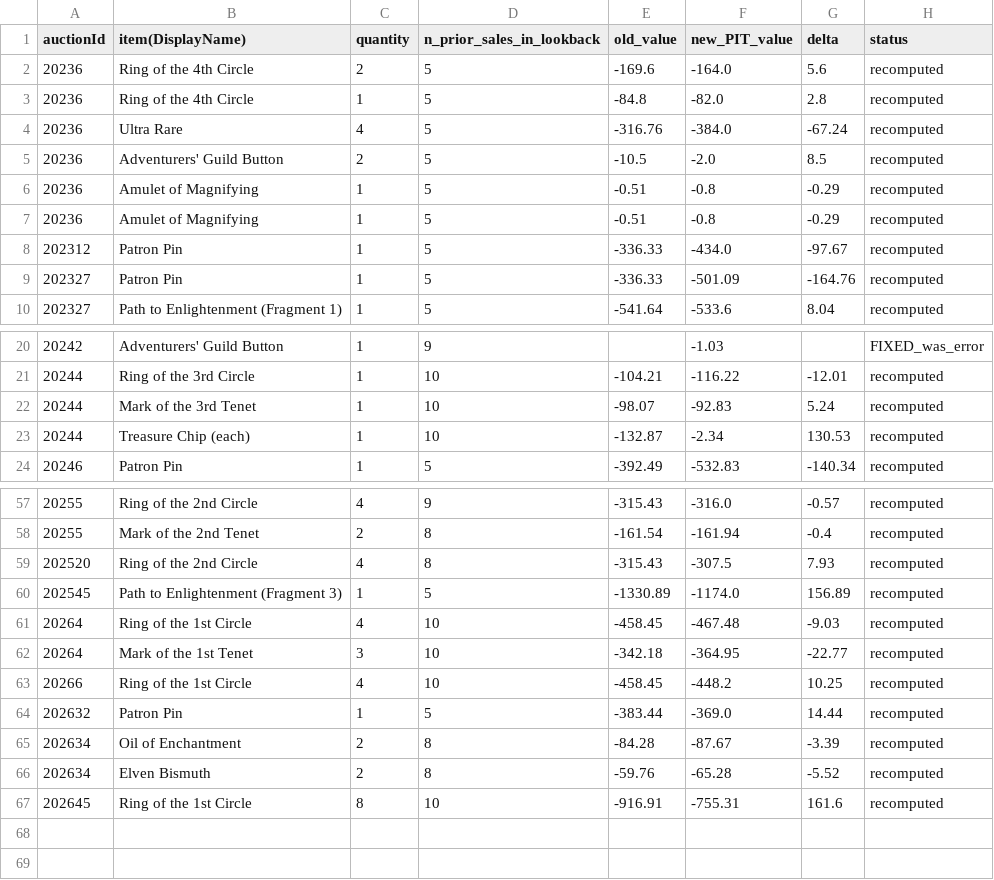
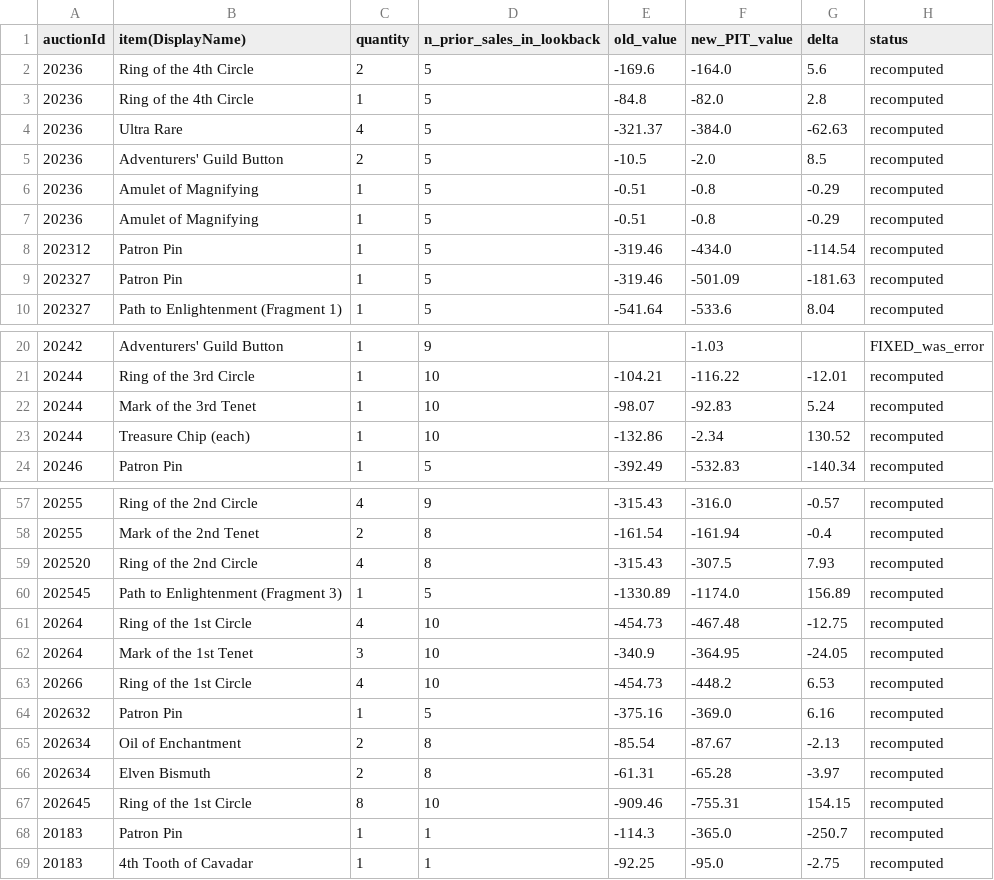
Before and after one commit to mjdomask-jpg/trueDungeonAuctionPrices, a CSV file: docs/withheld-recompute-preview.csv, drawn as a sheet; only a part is shown, gaps mark what is left out; the diff covers the shown part only.

Commit message:
updating withheld recompute preview and fixing tokenMetadata errors

```diff
--- a/docs/withheld-recompute-preview.csv
+++ b/docs/withheld-recompute-preview.csv
@@ -3,3 +3,3 @@ auctionId,item(DisplayName),quantity,n_prior_sales_in_lookback,old_value,new_PIT
 20236,Ring of the 4th Circle,1,5,-84.8,-82.0,2.8,recomputed
-20236,Ultra Rare,4,5,-316.76,-384.0,-67.24,recomputed
+20236,Ultra Rare,4,5,-321.37,-384.0,-62.63,recomputed
 20236,Adventurers' Guild Button,2,5,-10.5,-2.0,8.5,recomputed
@@ -7,4 +7,4 @@ auctionId,item(DisplayName),quantity,n_prior_sales_in_lookback,old_value,new_PIT
 20236,Amulet of Magnifying,1,5,-0.51,-0.8,-0.29,recomputed
-202312,Patron Pin,1,5,-336.33,-434.0,-97.67,recomputed
-202327,Patron Pin,1,5,-336.33,-501.09,-164.76,recomputed
+202312,Patron Pin,1,5,-319.46,-434.0,-114.54,recomputed
+202327,Patron Pin,1,5,-319.46,-501.09,-181.63,recomputed
 202327,Path to Enlightenment (Fragment 1),1,5,-541.64,-533.6,8.04,recomputed
@@ -22,3 +22,3 @@ auctionId,item(DisplayName),quantity,n_prior_sales_in_lookback,old_value,new_PIT
 20244,Mark of the 3rd Tenet,1,10,-98.07,-92.83,5.24,recomputed
-20244,Treasure Chip (each),1,10,-132.87,-2.34,130.53,recomputed
+20244,Treasure Chip (each),1,10,-132.86,-2.34,130.52,recomputed
 20246,Patron Pin,1,5,-392.49,-532.83,-140.34,recomputed
@@ -60,8 +60,10 @@ auctionId,item(DisplayName),quantity,n_prior_sales_in_lookback,old_value,new_PIT
 202545,Path to Enlightenment (Fragment 3),1,5,-1330.89,-1174.0,156.89,recomputed
-20264,Ring of the 1st Circle,4,10,-458.45,-467.48,-9.03,recomputed
-20264,Mark of the 1st Tenet,3,10,-342.18,-364.95,-22.77,recomputed
-20266,Ring of the 1st Circle,4,10,-458.45,-448.2,10.25,recomputed
-202632,Patron Pin,1,5,-383.44,-369.0,14.44,recomputed
-202634,Oil of Enchantment,2,8,-84.28,-87.67,-3.39,recomputed
-202634,Elven Bismuth,2,8,-59.76,-65.28,-5.52,recomputed
-202645,Ring of the 1st Circle,8,10,-916.91,-755.31,161.6,recomputed
+20264,Ring of the 1st Circle,4,10,-454.73,-467.48,-12.75,recomputed
+20264,Mark of the 1st Tenet,3,10,-340.9,-364.95,-24.05,recomputed
+20266,Ring of the 1st Circle,4,10,-454.73,-448.2,6.53,recomputed
+202632,Patron Pin,1,5,-375.16,-369.0,6.16,recomputed
+202634,Oil of Enchantment,2,8,-85.54,-87.67,-2.13,recomputed
+202634,Elven Bismuth,2,8,-61.31,-65.28,-3.97,recomputed
+202645,Ring of the 1st Circle,8,10,-909.46,-755.31,154.15,recomputed
+20183,Patron Pin,1,1,-114.3,-365.0,-250.7,recomputed
+20183,4th Tooth of Cavadar,1,1,-92.25,-95.0,-2.75,recomputed
```
Also changed, not shown: 22 edited cells elsewhere in this file, public/data/auctionMetadata.csv, 6 other files.
